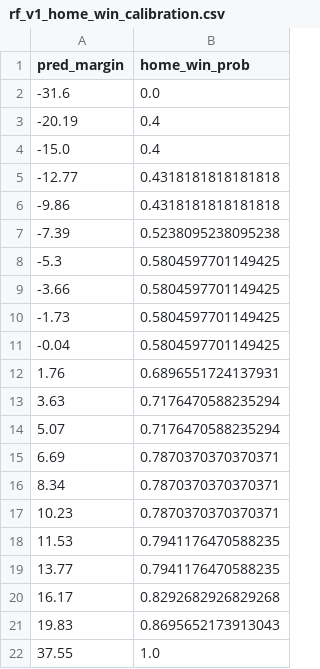
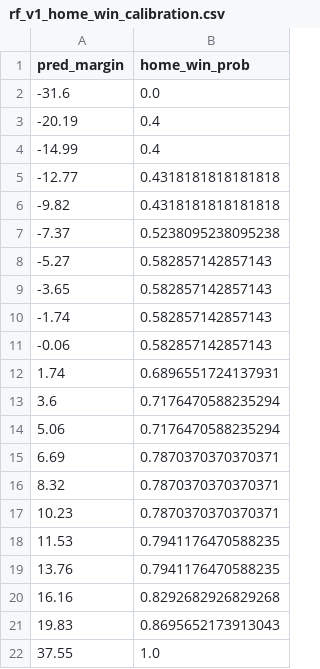
Before and after one commit to mostgood1/NCAAF-Predictions, a CSV file: models/rf_v1_home_win_calibration.csv, drawn as a sheet.

```diff
--- a/models/rf_v1_home_win_calibration.csv
+++ b/models/rf_v1_home_win_calibration.csv
@@ -3,19 +3,19 @@ pred_margin,home_win_prob
 -20.19,0.4
--15.0,0.4
+-14.99,0.4
 -12.77,0.4318181818181818
--9.86,0.4318181818181818
--7.39,0.5238095238095238
--5.3,0.5804597701149425
--3.66,0.5804597701149425
--1.73,0.5804597701149425
--0.04,0.5804597701149425
-1.76,0.6896551724137931
-3.63,0.7176470588235294
-5.07,0.7176470588235294
+-9.82,0.4318181818181818
+-7.37,0.5238095238095238
+-5.27,0.582857142857143
+-3.65,0.582857142857143
+-1.74,0.582857142857143
+-0.06,0.582857142857143
+1.74,0.6896551724137931
+3.6,0.7176470588235294
+5.06,0.7176470588235294
 6.69,0.7870370370370371
-8.34,0.7870370370370371
+8.32,0.7870370370370371
 10.23,0.7870370370370371
 11.53,0.7941176470588235
-13.77,0.7941176470588235
-16.17,0.8292682926829268
+13.76,0.7941176470588235
+16.16,0.8292682926829268
 19.83,0.8695652173913043
```
Also changed, not shown: data/college_football_schedule_2025_predicted_totals_enhanced_with_scores.csv, 13 other files.
